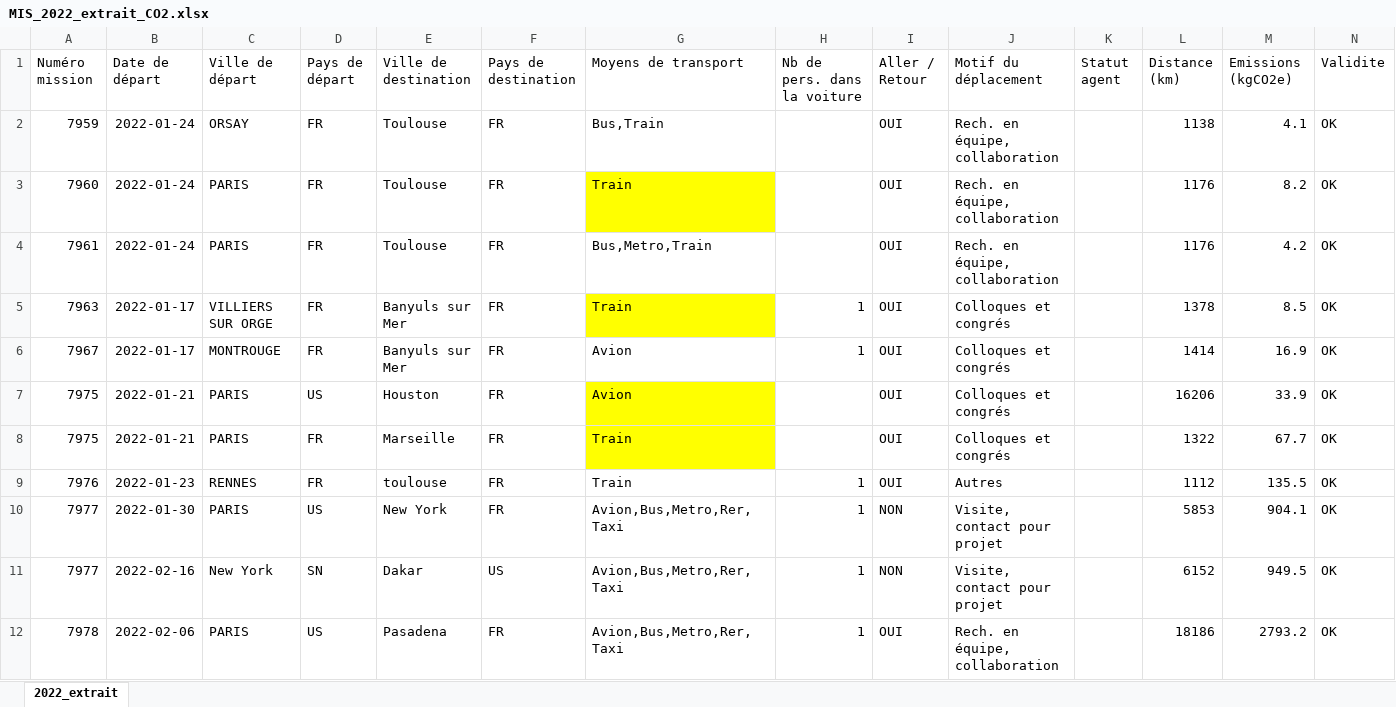
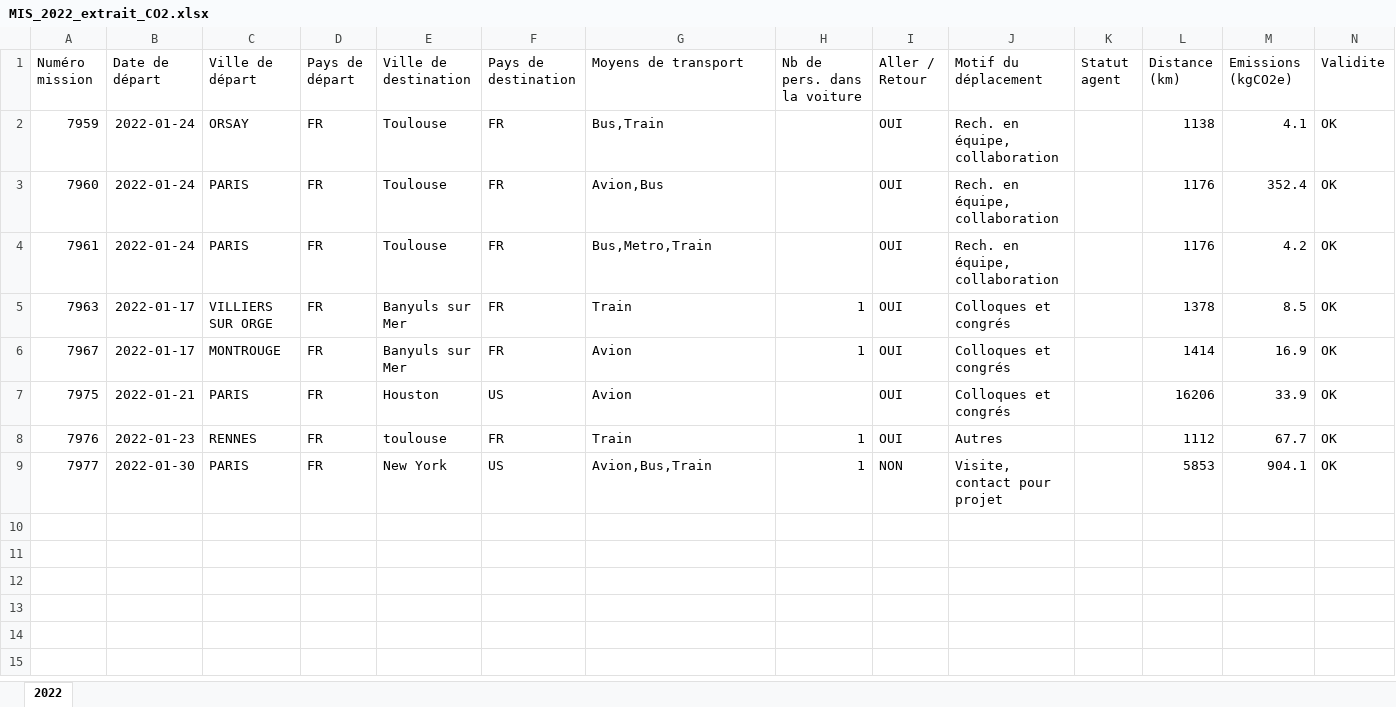
Before and after one commit to JulieAndre27/Moulinette_missions, an Excel workbook: Data/MIS_2022_extrait_CO2.xlsx, sheet 2022, drawn as a sheet; only a part is shown; values as stored, in another font and other column widths than the file's, no borders; removed rows and columns are numbered as before the commit, all else as after; the diff covers the shown part only; the diff names each change by its address in the sheet, - before the commit and + after, or states it on an @@ line.

```diff
--- a/Data/MIS_2022_extrait_CO2.xlsx (sheet 2022)
+++ b/Data/MIS_2022_extrait_CO2.xlsx (sheet 2022)
-sheet tab: 2022_extrait
+sheet tab: 2022
-G3 (Moyens de transport): Train
+G3 (Moyens de transport): Avion,Bus
-G3 fill: #FFFF00
+G3 fill: none
-M3 (Emissions (kgCO2e)): 8.2
+M3 (Emissions (kgCO2e)): 352.4
-G5 fill: #FFFF00
+G5 fill: none
-D7 (Pays de départ): US
+D7 (Pays de départ): FR
-F7 (Pays de destination): FR
+F7 (Pays de destination): US
-G7 fill: #FFFF00
+G7 fill: none
-row 8: 7975 | 2022-01-21 | PARIS | FR | Marseille | FR | Train |  | OUI | Colloques et congrés |  | 1322 | 67.7 | OK
-M8 (Emissions (kgCO2e)): 135.5
+M8 (Emissions (kgCO2e)): 67.7
-D9 (Pays de départ): US
+D9 (Pays de départ): FR
-F9 (Pays de destination): FR
+F9 (Pays de destination): US
-G9 (Moyens de transport): Avion,Bus,Metro,Rer,Taxi
+G9 (Moyens de transport): Avion,Bus,Train
-row 11: 7977 | 2022-02-16 | New York | SN | Dakar | US | Avion,Bus,Metro,Rer,Taxi | 1 | NON | Visite, contact pour projet |  | 6152 | 949.5 | OK
-row 12: 7978 | 2022-02-06 | PARIS | US | Pasadena | FR | Avion,Bus,Metro,Rer,Taxi | 1 | OUI | Rech. en équipe, collaboration |  | 18186 | 2793.2 | OK
```
Also changed, not shown: 9 removed rows elsewhere in this sheet, Data/MIS_2022_extrait.xlsx, Data/MIS_2022_v2_aller_simple_CO2.xlsx, 2 other files.
